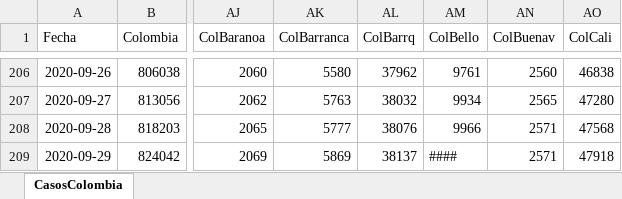
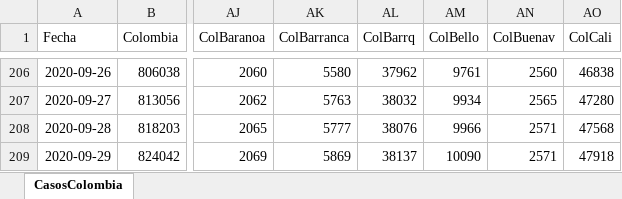
Before and after one commit to 1Alacer/covid, an Excel workbook: CasosColombia.xlsx, sheet CasosColombia, drawn as a sheet; only a part is shown, gaps mark what is left out; values as stored, in another font and other column widths than the file's, no borders; the diff names each change by its address in the sheet, - before the commit and + after, or states it on an @@ line.

```diff
--- a/CasosColombia.xlsx (sheet CasosColombia)
+++ b/CasosColombia.xlsx (sheet CasosColombia)
-AM209 (ColBello): ####
+AM209 (ColBello): 10090
```
Also changed, not shown: 1 other file.
